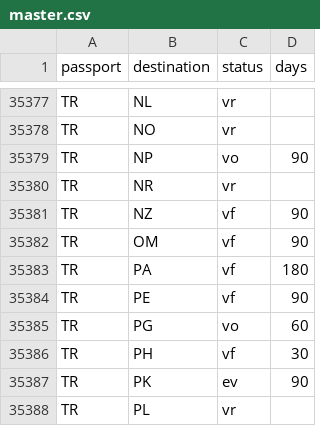
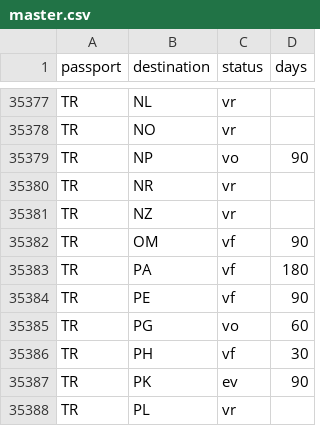
Before and after one commit to savvydarknight/r-passe, a CSV file: data/master.csv, drawn as a sheet; only a part is shown, gaps mark what is left out.

Commit message:
edit: update TR→NZ vr

```diff
--- a/data/master.csv
+++ b/data/master.csv
@@ -35380,3 +35380,3 @@ TR,NP,vo,90
 TR,NR,vr,
-TR,NZ,vf,90
+TR,NZ,vr,
 TR,OM,vf,90
```
